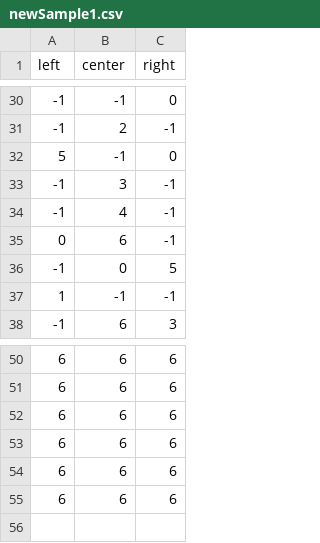
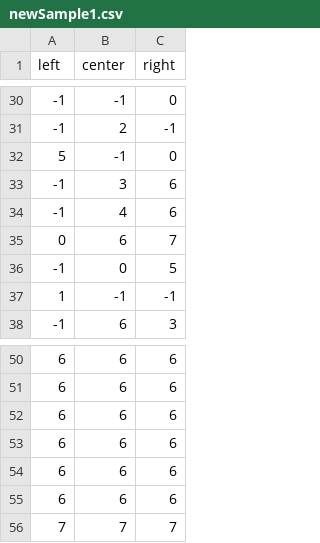
Before and after one commit to jjooyoun/Endless-Running, a CSV file: Assets/Settings/newSample1.csv, drawn as a sheet; only a part is shown, gaps mark what is left out; the diff covers the shown part only.

```diff
--- a/Assets/Settings/newSample1.csv
+++ b/Assets/Settings/newSample1.csv
@@ -32,5 +32,5 @@ left,center,right
 5,-1,0
--1,3,-1
--1,4,-1
-0,6,-1
+-1,3,6
+-1,4,6
+0,6,7
 -1,0,5
@@ -55 +55,2 @@ left,center,right
 6,6,6
+7,7,7
```
Also changed, not shown: 1 added row, 1 removed row and 10 edited cells elsewhere in this file, 4 other files.
